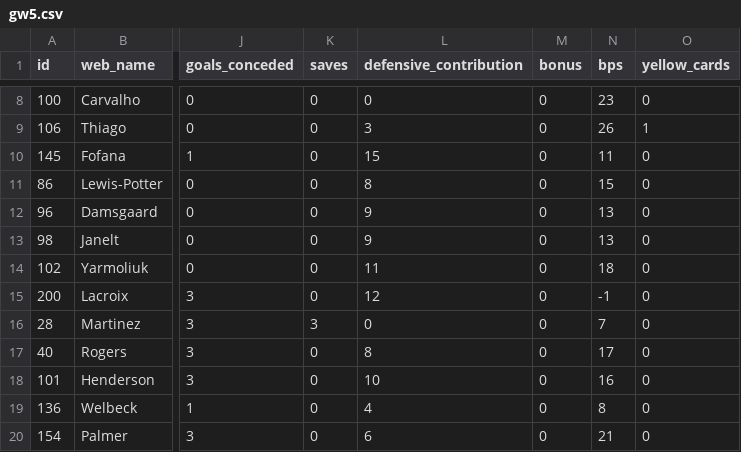
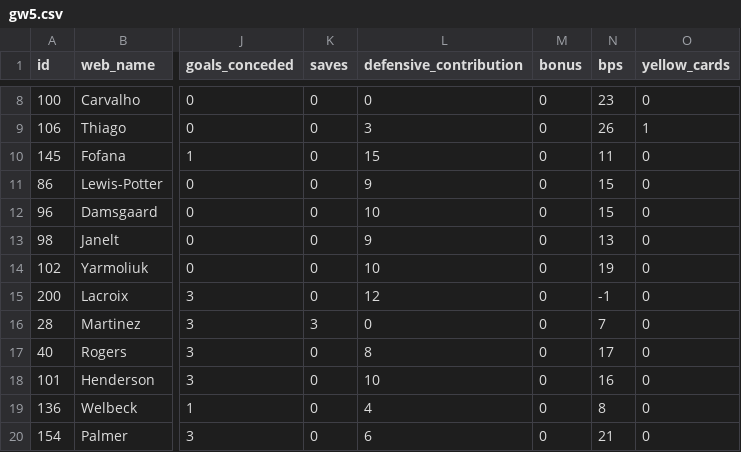
Before and after one commit to steinim/fpl-data, a CSV file: data/live/gw5.csv, drawn as a sheet; only a part is shown, gaps mark what is left out; the diff names each change by its address in the sheet, - before the commit and + after, or states it on an @@ line.

```diff
--- a/data/live/gw5.csv
+++ b/data/live/gw5.csv
-L11 (defensive_contribution): 8
+L11 (defensive_contribution): 9
-L12 (defensive_contribution): 9
+L12 (defensive_contribution): 10
-N12 (bps): 13
+N12 (bps): 15
-L14 (defensive_contribution): 11
+L14 (defensive_contribution): 10
-N14 (bps): 18
+N14 (bps): 19
```
Also changed, not shown: data/players.csv, 5 other files.
